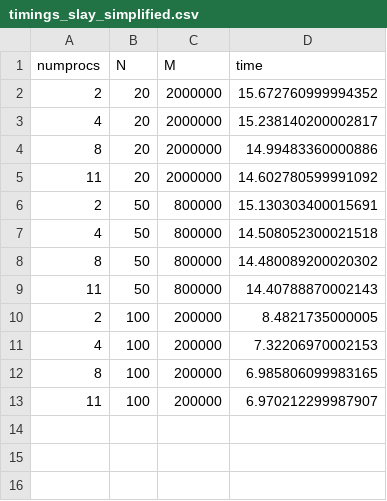
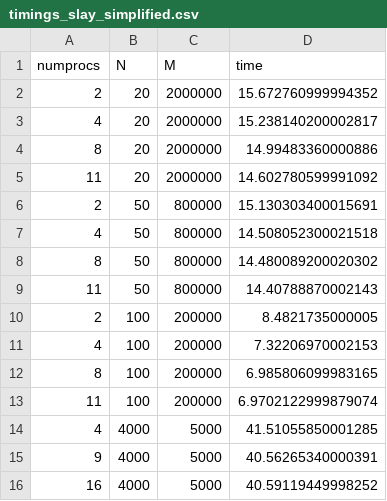
Before and after one commit to TbotaPhantA/ncfu-parallel-computing, a CSV file: lr4/src/lr3/timings_slay_simplified.csv, drawn as a sheet.

```diff
--- a/lr4/src/lr3/timings_slay_simplified.csv
+++ b/lr4/src/lr3/timings_slay_simplified.csv
@@ -12,2 +12,5 @@ numprocs,N,M,time
 8,100,200000,6.985806099983165
-11,100,200000,6.970212299987907
+11,100,200000,6.9702122999879074
+4,4000,5000,41.51055850001285
+9,4000,5000,40.56265340000391
+16,4000,5000,40.59119449998252
```
Also changed, not shown: lr4/src/lr3/timings_slay.csv, 24 other files.
